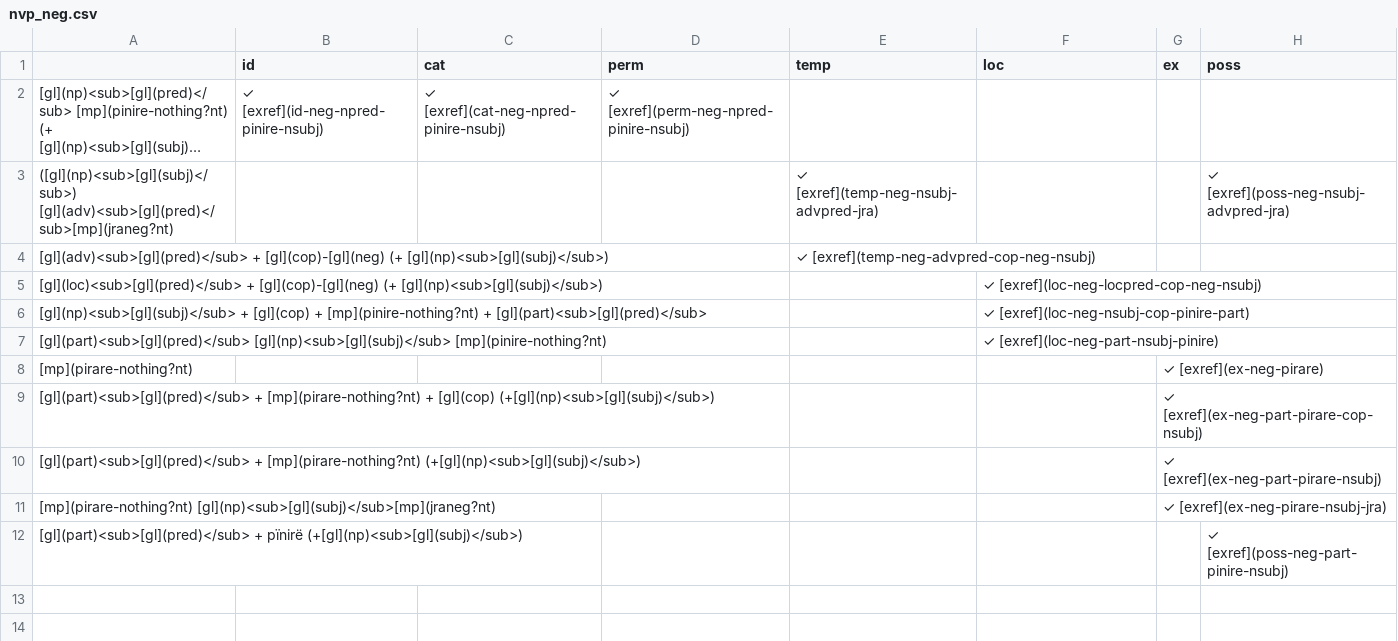
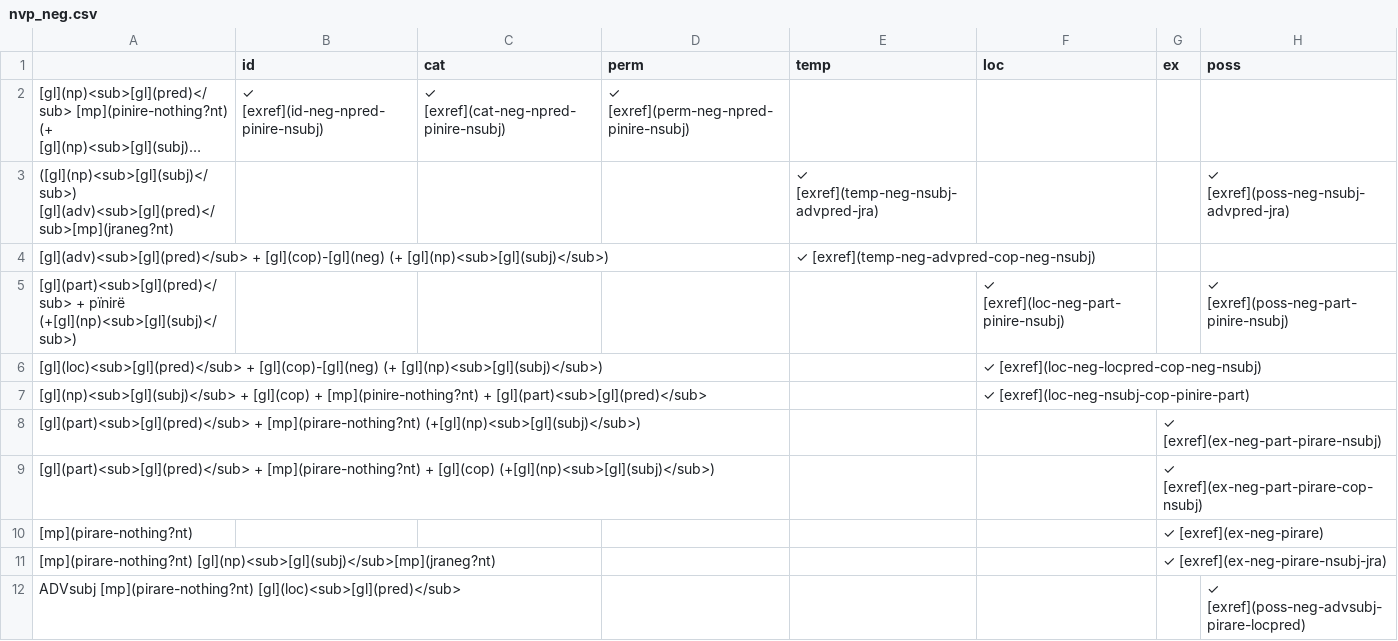
Before and after one commit to caribank/yawarana-sketch, a CSV file: tables/nvp_neg.csv, drawn as a sheet; long unchanged cells end in ….

```diff
--- a/tables/nvp_neg.csv
+++ b/tables/nvp_neg.csv
@@ -4,9 +4,9 @@
 [gl](adv)<sub>[gl](pred)</sub> + [gl](cop)-[gl](neg) (+ [gl](np)<sub>[gl](subj)</sub>),,,,✓ [exref](temp-neg-advpred-cop-neg-nsubj),,,
+[gl](part)<sub>[gl](pred)</sub> + pïnirë (+[gl](np)<sub>[gl](subj)</sub>),,,,,✓ [exref](loc-neg-part-pinire-nsubj),,✓ [exref](poss-neg-part-pinire-nsubj)
 [gl](loc)<sub>[gl](pred)</sub> + [gl](cop)-[gl](neg) (+ [gl](np)<sub>[gl](subj)</sub>),,,,,✓ [exref](loc-neg-locpred-cop-neg-nsubj),,
 [gl](np)<sub>[gl](subj)</sub> + [gl](cop) + [mp](pinire-nothing?nt) + [gl](part)<sub>[gl](pred)</sub>,,,,,✓ [exref](loc-neg-nsubj-cop-pinire-part),,
-[gl](part)<sub>[gl](pred)</sub> [gl](np)<sub>[gl](subj)</sub> [mp](pinire-nothing?nt),,,,,✓ [exref](loc-neg-part-nsubj-pinire),,
+[gl](part)<sub>[gl](pred)</sub> + [mp](pirare-nothing?nt) (+[gl](np)<sub>[gl](subj)</sub>),,,,,,✓ [exref](ex-neg-part-pirare-nsubj),
+[gl](part)<sub>[gl](pred)</sub> + [mp](pirare-nothing?nt) + [gl](cop) (+[gl](np)<sub>[gl](subj)</sub>),,,,,,✓ [exref](ex-neg-part-pirare-cop-nsubj),
 [mp](pirare-nothing?nt),,,,,,✓ [exref](ex-neg-pirare),
-[gl](part)<sub>[gl](pred)</sub> + [mp](pirare-nothing?nt) + [gl](cop) (+[gl](np)<sub>[gl](subj)</sub>),,,,,,✓ [exref](ex-neg-part-pirare-cop-nsubj),
-[gl](part)<sub>[gl](pred)</sub> + [mp](pirare-nothing?nt) (+[gl](np)<sub>[gl](subj)</sub>),,,,,,✓ [exref](ex-neg-part-pirare-nsubj),
 [mp](pirare-nothing?nt) [gl](np)<sub>[gl](subj)</sub>[mp](jraneg?nt),,,,,,✓ [exref](ex-neg-pirare-nsubj-jra),
-[gl](part)<sub>[gl](pred)</sub> + pïnirë (+[gl](np)<sub>[gl](subj)</sub>),,,,,,,✓ [exref](poss-neg-part-pinire-nsubj)
+ADVsubj [mp](pirare-nothing?nt) [gl](loc)<sub>[gl](pred)</sub>,,,,,,,✓ [exref](poss-neg-advsubj-pirare-locpred)
```
Also changed, not shown: tables/nvp_aff.csv, tables/nvp_q.csv, 4 other files.
